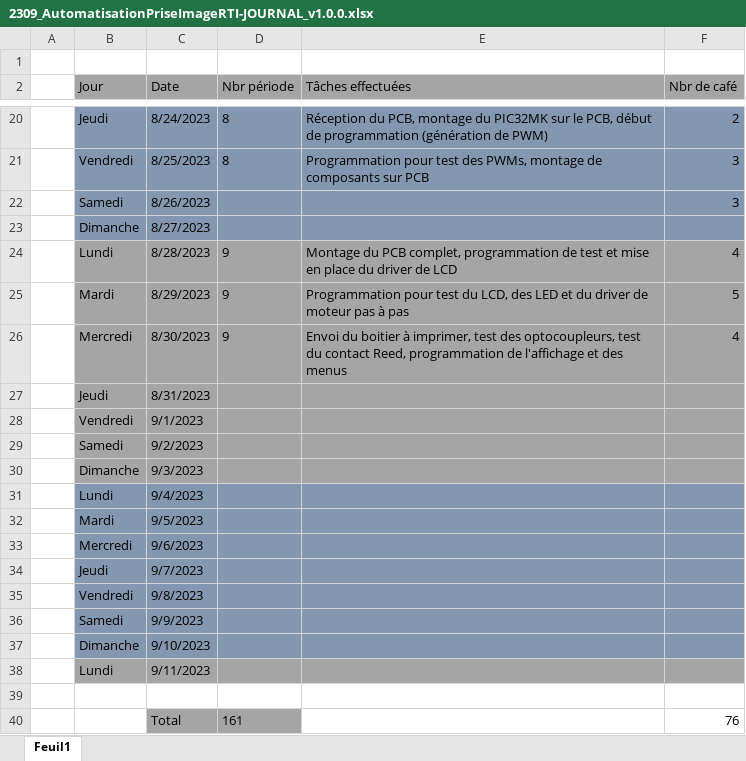
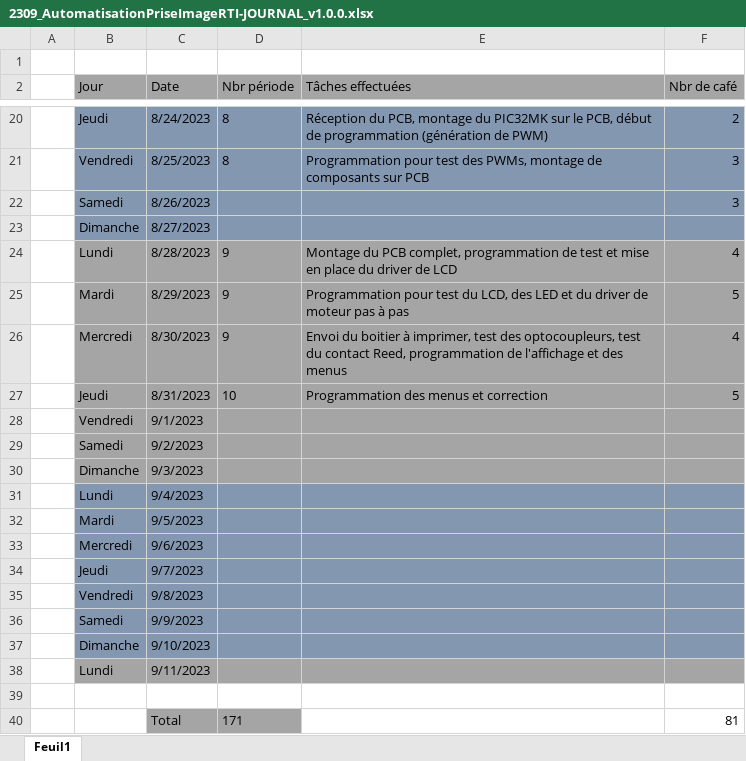
Before and after one commit to Belprot/2309_AutomatisationPriseImageRTI, an Excel workbook: doc/2309_AutomatisationPriseImageRTI-JOURNAL_v1.0.0.xlsx, sheet Feuil1, drawn as a sheet; only a part is shown, gaps mark what is left out; values as stored, in another font and other column widths than the file's, no borders; the diff names each change by its address in the sheet, - before the commit and + after, or states it on an @@ line.

```diff
--- a/doc/2309_AutomatisationPriseImageRTI-JOURNAL_v1.0.0.xlsx (sheet Feuil1)
+++ b/doc/2309_AutomatisationPriseImageRTI-JOURNAL_v1.0.0.xlsx (sheet Feuil1)
-D27 (Nbr période): (empty)
+D27 (Nbr période): 10
-E27 (Tâches effectuées): (empty)
+E27 (Tâches effectuées): Programmation des menus et correction
-F27 (Nbr de café): (empty)
+F27 (Nbr de café): 5
-D40 (Nbr période): 161
+D40 (Nbr période): 171
-F40 (Nbr de café): 76
+F40 (Nbr de café): 81
```
Also changed, not shown: doc/2309_AutomatisationPriseImageRTI-PLANNING_v1.0.0.xlsx, 16 other files.
